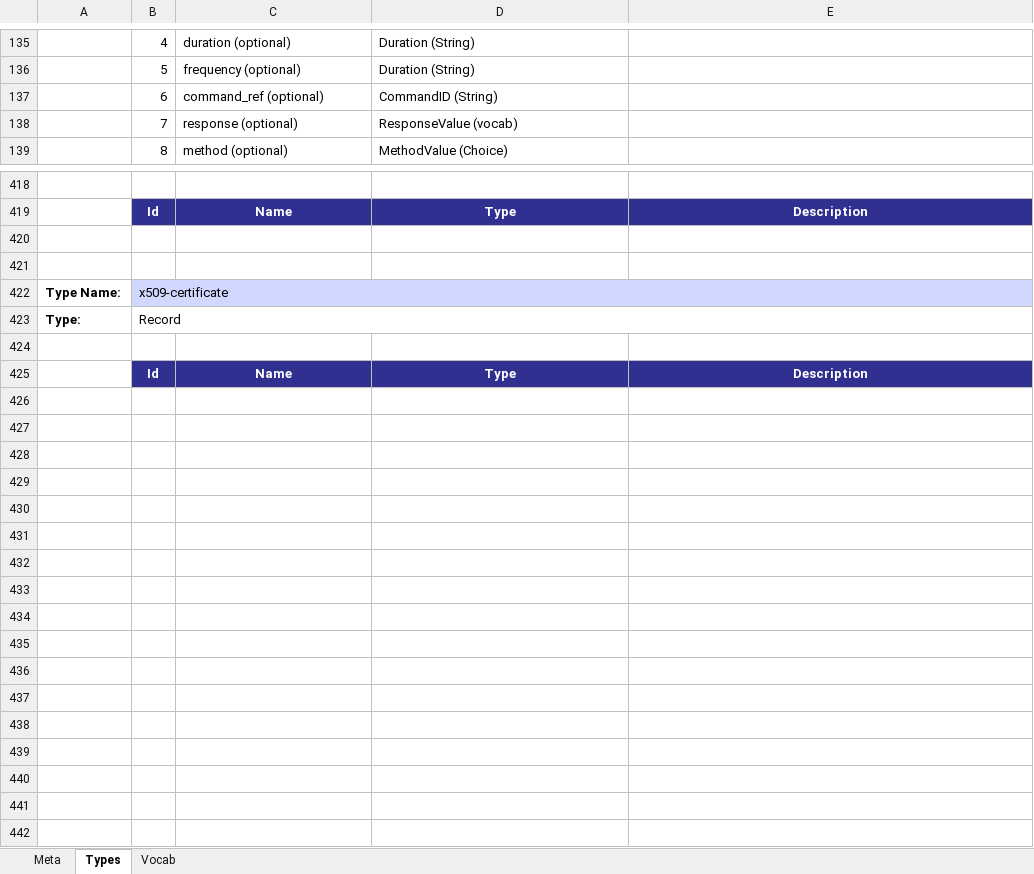
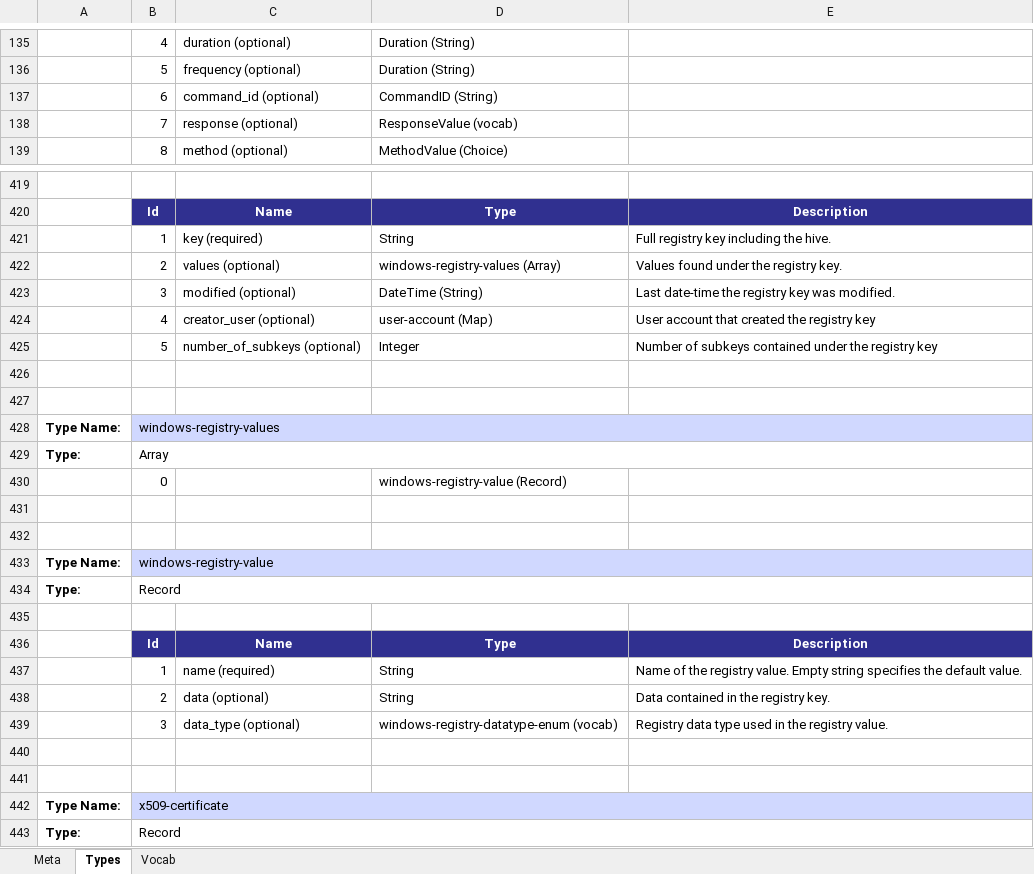
Before and after one commit to OpenC2-org/openc2-davaya, an Excel workbook: pub-jaen/jaen/schema_gen/openc2_genj.xlsx, sheet Types, drawn as a sheet; only a part is shown, gaps mark what is left out; the shorter side is filled out with more unchanged rows; values as stored, in another font and other column widths than the file's, no borders; the diff covers the shown part only; the diff names each change by its address in the sheet, - before the commit and + after, or states it on an @@ line.

Commit message:
Add windows-registry-key target

```diff
--- a/pub-jaen/jaen/schema_gen/openc2_genj.xlsx (sheet Types)
+++ b/pub-jaen/jaen/schema_gen/openc2_genj.xlsx (sheet Types)
-C137: command_ref (optional)
+C137: command_id (optional)
+row 421:  | 1 | key (required) | String | Full registry key including the hive.
+row 422:  | 2 | values (optional) | windows-registry-values (Array) | Values found under the registry key.
+row 423:  | 3 | modified (optional) | DateTime (String) | Last date-time the registry key was modified.
+row 424:  | 4 | creator_user (optional) | user-account (Map) | User account that created the registry key
+row 425:  | 5 | number_of_subkeys (optional) | Integer | Number of subkeys contained under the registry key
+row 426: (empty)
+row 427: (empty)
+row 428: Type Name: | windows-registry-values
+row 429: Type: | Array
+row 430:  | 0 |  | windows-registry-value (Record)
+row 431: (empty)
+row 432: (empty)
+row 433: Type Name: | windows-registry-value
+row 434: Type: | Record
+row 435: (empty)
+row 436:  | Id | Name | Type | Description
+row 437:  | 1 | name (required) | String | Name of the registry value. Empty string specifies the default value.
+row 438:  | 2 | data (optional) | String | Data contained in the registry key.
+row 439:  | 3 | data_type (optional) | windows-registry-datatype-enum (vocab) | Registry data type used in the registry value.
```
Also changed, not shown: 6 added rows, 5 removed rows, 6 moved rows, 3 edited cells and merged cells elsewhere in this sheet, sheet Vocab, sheet Meta, pub-jaen/jaen/schema_gen/cybox_genj.xlsx, 9 other files.
